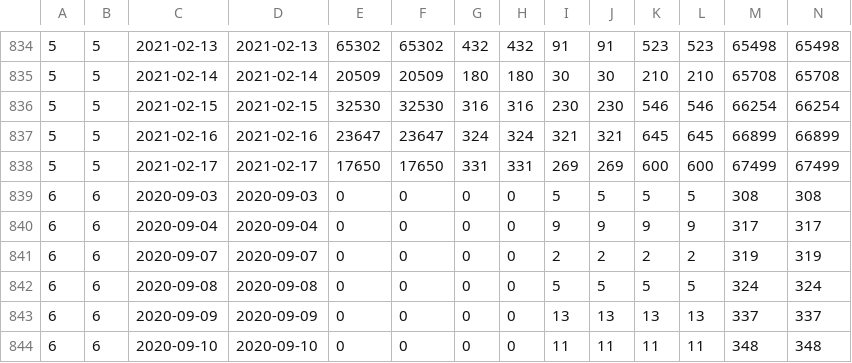
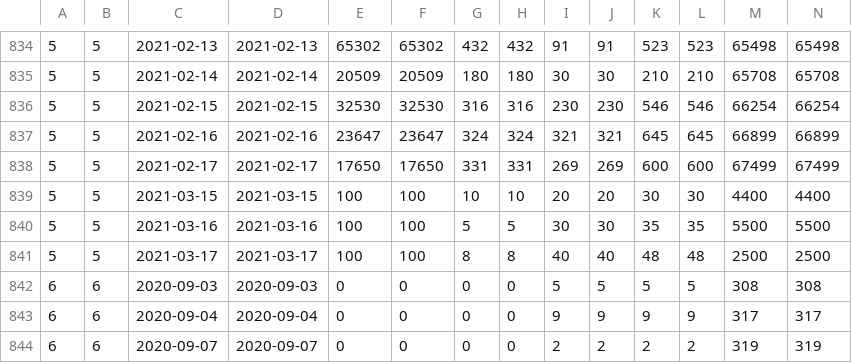
Before and after one commit to Varhanikova/bcPraca, a CSV file: export/kraje_stat.csv, drawn as a sheet; only a part is shown, gaps mark what is left out; the shorter side is filled out with more unchanged rows.

```diff
--- a/export/kraje_stat.csv
+++ b/export/kraje_stat.csv
@@ -838,2 +838,5 @@
 5,5,2021-02-17,2021-02-17,17650,17650,331,331,269,269,600,600,67499,67499
+5,5,2021-03-15,2021-03-15,100,100,10,10,20,20,30,30,4400,4400
+5,5,2021-03-16,2021-03-16,100,100,5,5,30,30,35,35,5500,5500
+5,5,2021-03-17,2021-03-17,100,100,8,8,40,40,48,48,2500,2500
 6,6,2020-09-03,2020-09-03,0,0,0,0,5,5,5,5,308,308
```
Also changed, not shown: 9 other files.
